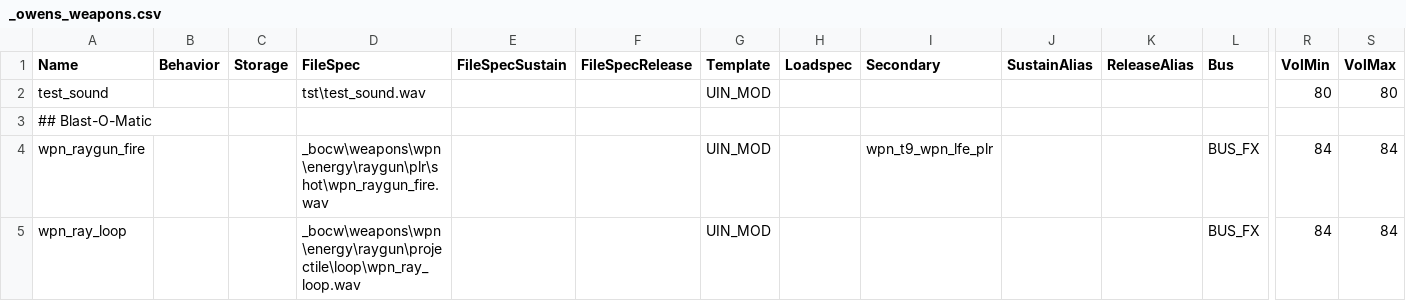
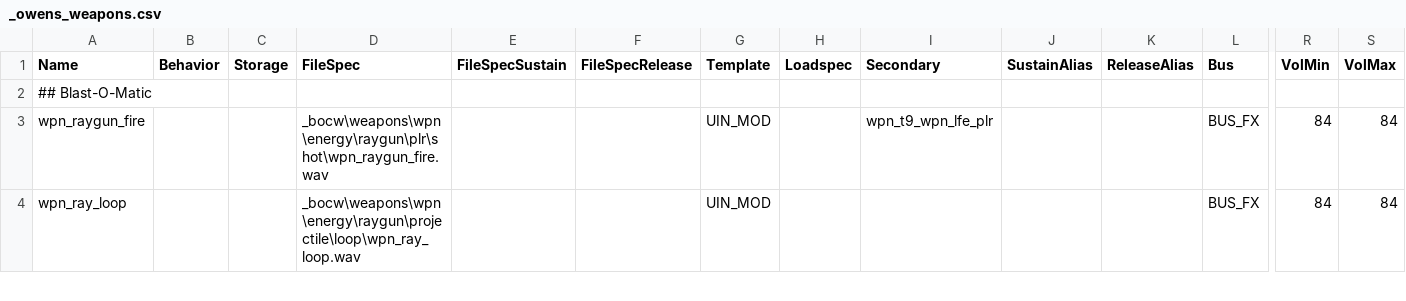
Before and after one commit to t7-reapy/t7_workspace, a CSV file: share/raw/sound/aliases/_owens_weapons.csv, drawn as a sheet; only a part is shown, gaps mark what is left out; rows hold the shown columns only; the diff names each change by its address in the sheet, - before the commit and + after, or states it on an @@ line.

Commit message:
feat(sound): add missing sounds and report some knowledge about loading screens

```diff
--- a/share/raw/sound/aliases/_owens_weapons.csv
+++ b/share/raw/sound/aliases/_owens_weapons.csv
-row 2: test_sound |  |  | tst\test_sound.wav |  |  | UIN_MOD |  |  |  |  |  | 80 | 80
```
Also changed, not shown: share/raw/sound/aliases/zm_test.csv, 7 other files.
